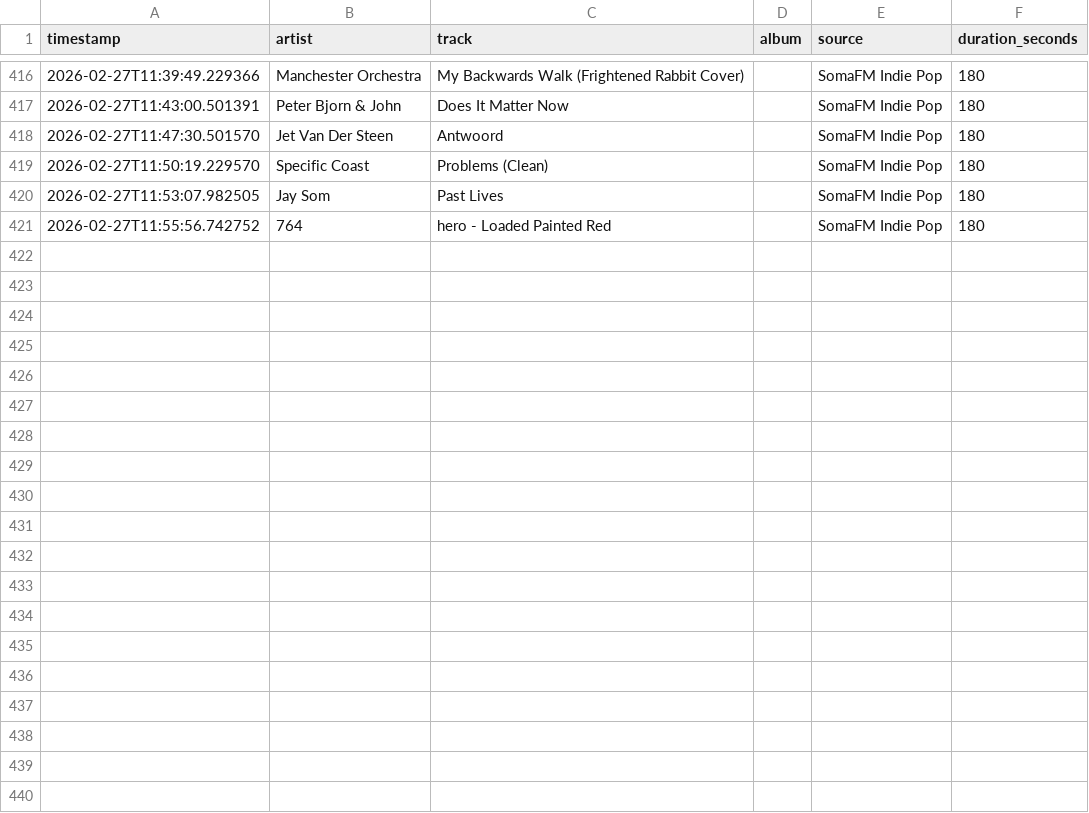
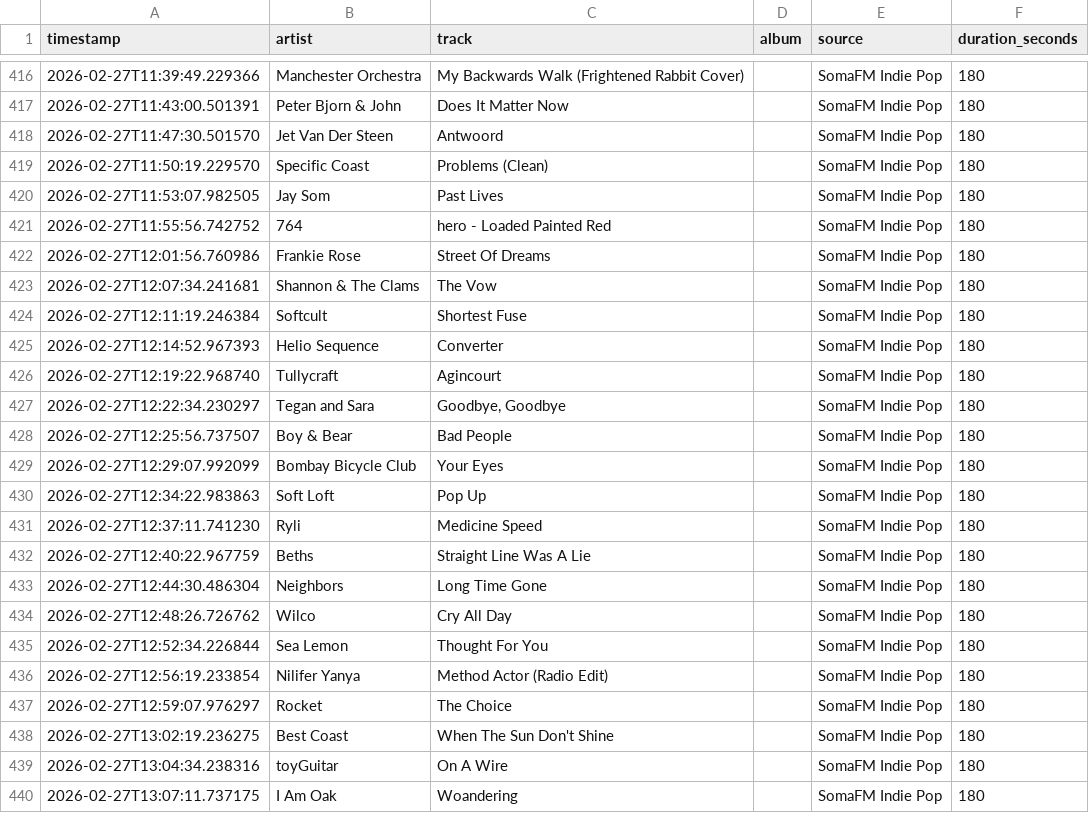
Before and after one commit to yusdesign/trier, a CSV file: music/plays.csv, drawn as a sheet; only a part is shown, gaps mark what is left out; the diff covers the shown part only; the diff names each change by its address in the sheet, - before the commit and + after, or states it on an @@ line.

```diff
--- a/music/plays.csv
+++ b/music/plays.csv
+row 422: 2026-02-27T12:01:56.760986 | Frankie Rose | Street Of Dreams |  | SomaFM Indie Pop | 180
+row 423: 2026-02-27T12:07:34.241681 | Shannon & The Clams | The Vow |  | SomaFM Indie Pop | 180
+row 424: 2026-02-27T12:11:19.246384 | Softcult | Shortest Fuse |  | SomaFM Indie Pop | 180
+row 425: 2026-02-27T12:14:52.967393 | Helio Sequence | Converter |  | SomaFM Indie Pop | 180
+row 426: 2026-02-27T12:19:22.968740 | Tullycraft | Agincourt |  | SomaFM Indie Pop | 180
+row 427: 2026-02-27T12:22:34.230297 | Tegan and Sara | Goodbye, Goodbye |  | SomaFM Indie Pop | 180
+row 428: 2026-02-27T12:25:56.737507 | Boy & Bear | Bad People |  | SomaFM Indie Pop | 180
+row 429: 2026-02-27T12:29:07.992099 | Bombay Bicycle Club | Your Eyes |  | SomaFM Indie Pop | 180
+row 430: 2026-02-27T12:34:22.983863 | Soft Loft | Pop Up |  | SomaFM Indie Pop | 180
+row 431: 2026-02-27T12:37:11.741230 | Ryli | Medicine Speed |  | SomaFM Indie Pop | 180
+row 432: 2026-02-27T12:40:22.967759 | Beths | Straight Line Was A Lie |  | SomaFM Indie Pop | 180
+row 433: 2026-02-27T12:44:30.486304 | Neighbors | Long Time Gone |  | SomaFM Indie Pop | 180
+row 434: 2026-02-27T12:48:26.726762 | Wilco | Cry All Day |  | SomaFM Indie Pop | 180
+row 435: 2026-02-27T12:52:34.226844 | Sea Lemon | Thought For You |  | SomaFM Indie Pop | 180
+row 436: 2026-02-27T12:56:19.233854 | Nilifer Yanya | Method Actor (Radio Edit) |  | SomaFM Indie Pop | 180
+row 437: 2026-02-27T12:59:07.976297 | Rocket | The Choice |  | SomaFM Indie Pop | 180
+row 438: 2026-02-27T13:02:19.236275 | Best Coast | When The Sun Don't Shine |  | SomaFM Indie Pop | 180
+row 439: 2026-02-27T13:04:34.238316 | toyGuitar | On A Wire |  | SomaFM Indie Pop | 180
+row 440: 2026-02-27T13:07:11.737175 | I Am Oak | Woandering |  | SomaFM Indie Pop | 180
```
Also changed, not shown: 15 added rows elsewhere in this file, data/transactions.csv, 6 other files.
